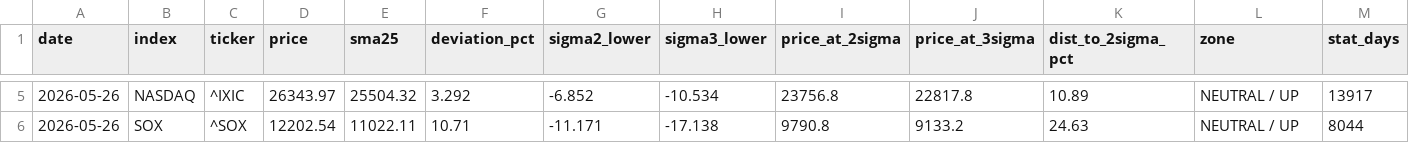
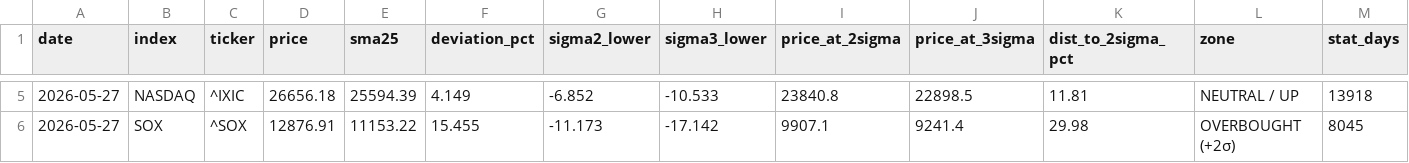
Before and after one commit to kanemotokaneya/nikkei225-screener, a CSV file: output/deviation_snapshot.csv, drawn as a sheet; only a part is shown, gaps mark what is left out; the diff covers the shown part only.

```diff
--- a/output/deviation_snapshot.csv
+++ b/output/deviation_snapshot.csv
@@ -5,2 +5,2 @@ date,index,ticker,price,sma25,deviation_pct,sigma2_lower,sigma3_lower,price_at_2
-2026-05-26,NASDAQ,^IXIC,26343.97,25504.32,3.292,-6.852,-10.534,23756.8,22817.8,10.89,NEUTRAL / UP,13917
-2026-05-26,SOX,^SOX,12202.54,11022.11,10.71,-11.171,-17.138,9790.8,9133.2,24.63,NEUTRAL / UP,8044
+2026-05-27,NASDAQ,^IXIC,26656.18,25594.39,4.149,-6.852,-10.533,23840.8,22898.5,11.81,NEUTRAL / UP,13918
+2026-05-27,SOX,^SOX,12876.91,11153.22,15.455,-11.173,-17.142,9907.1,9241.4,29.98,OVERBOUGHT (+2σ),8045
```
Also changed, not shown: 27 edited cells elsewhere in this file, 3 other files.
